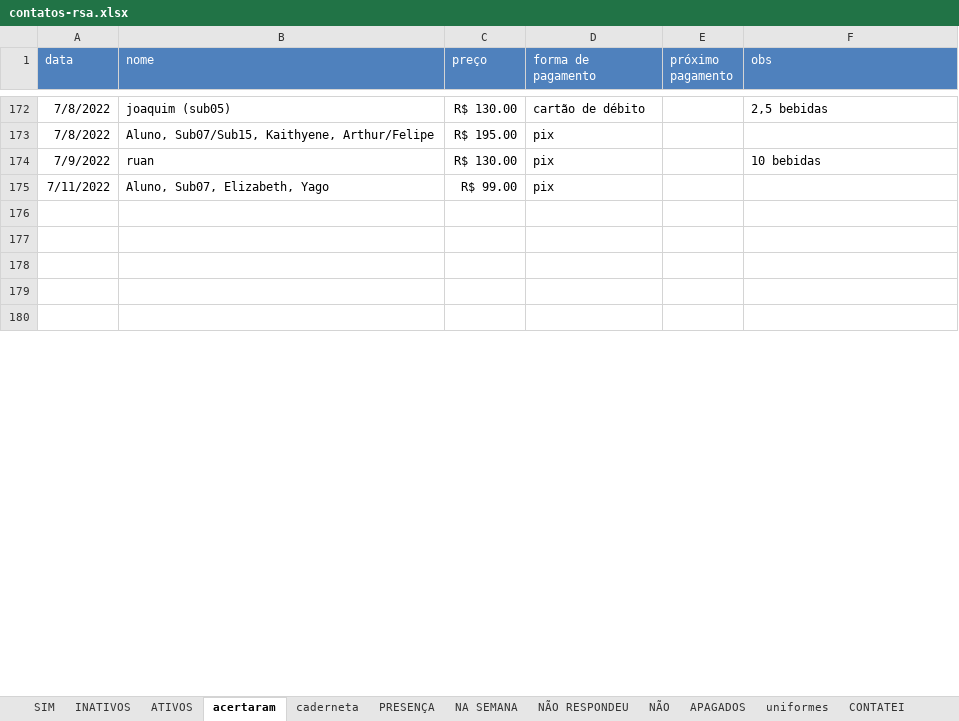
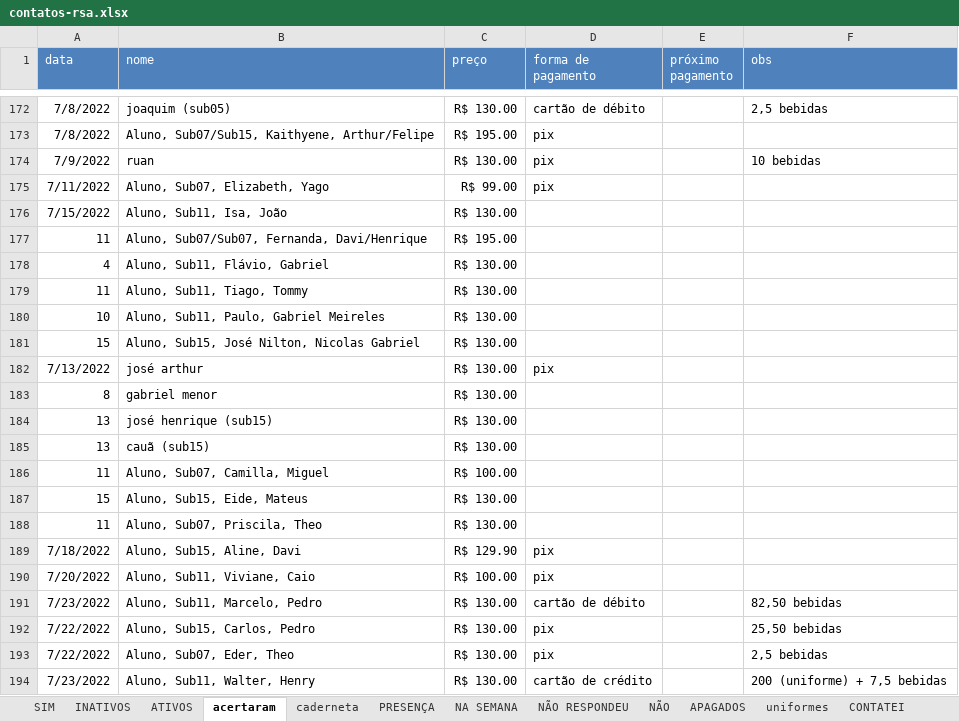
Before and after one commit to paivadaniel/contatos-rsa, an Excel workbook: contatos-rsa.xlsx, sheet acertaram, drawn as a sheet; only a part is shown, gaps mark what is left out; the shorter side is filled out with more unchanged rows; values as stored, in another font and other column widths than the file's, no borders; 1 other sheet too large or unreadable and not compared; the diff covers the shown part only; the diff names each change by its address in the sheet, - before the commit and + after, or states it on an @@ line.

```diff
--- a/contatos-rsa.xlsx (sheet acertaram)
+++ b/contatos-rsa.xlsx (sheet acertaram)
+row 176: 7/15/2022 | Aluno, Sub11, Isa, João | R$ 130.00
+row 177: 11 | Aluno, Sub07/Sub07, Fernanda, Davi/Henrique | R$ 195.00
+row 178: 4 | Aluno, Sub11, Flávio, Gabriel | R$ 130.00
+row 179: 11 | Aluno, Sub11, Tiago, Tommy | R$ 130.00
+row 180: 10 | Aluno, Sub11, Paulo, Gabriel Meireles | R$ 130.00
+row 181: 15 | Aluno, Sub15, José Nilton, Nicolas Gabriel | R$ 130.00
+row 182: 7/13/2022 | josé arthur | R$ 130.00 | pix
+row 183: 8 | gabriel menor | R$ 130.00
+row 184: 13 | josé henrique (sub15) | R$ 130.00
+row 185: 13 | cauã (sub15) | R$ 130.00
+row 186: 11 | Aluno, Sub07, Camilla, Miguel | R$ 100.00
+row 187: 15 | Aluno, Sub15, Eide, Mateus | R$ 130.00
+row 188: 11 | Aluno, Sub07, Priscila, Theo | R$ 130.00
@@ row 194 moved to row 189: 7/18/2022 @@
@@ row 195 moved to row 190: 7/20/2022 @@
+row 191: 7/23/2022 | Aluno, Sub11, Marcelo, Pedro | R$ 130.00 | cartão de débito |  | 82,50 bebidas
+row 192: 7/22/2022 | Aluno, Sub15, Carlos, Pedro | R$ 130.00 | pix |  | 25,50 bebidas
+row 193: 7/22/2022 | Aluno, Sub07, Eder, Theo | R$ 130.00 | pix |  | 2,5 bebidas
+row 194: 7/23/2022 | Aluno, Sub11, Walter, Henry | R$ 130.00 | cartão de crédito |  | 200 (uniforme) + 7,5 bebidas
```
Also changed, not shown: 38 added rows, 14 removed rows, 5 moved rows and 20 edited cells elsewhere in this sheet, sheet ATIVOS, sheet uniformes, sheet INATIVOS.
